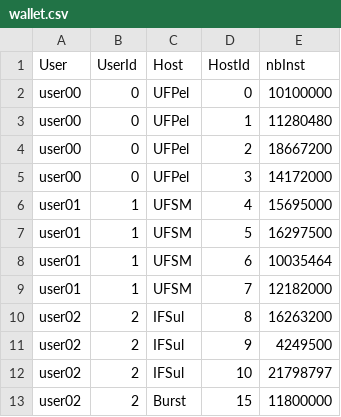
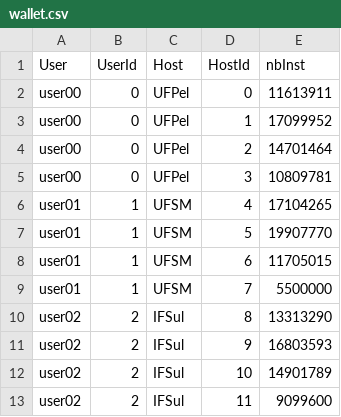
Before and after one commit to GersonCavalheiro/WCSim-antigo, a CSV file: output/wallet.csv, drawn as a sheet.

```diff
--- a/output/wallet.csv
+++ b/output/wallet.csv
@@ -1,13 +1,13 @@
 User,UserId,Host,HostId,nbInst
-user00,0,UFPel,0,10100000
-user00,0,UFPel,1,11280480
-user00,0,UFPel,2,18667200
-user00,0,UFPel,3,14172000
-user01,1,UFSM,4,15695000
-user01,1,UFSM,5,16297500
-user01,1,UFSM,6,10035464
-user01,1,UFSM,7,12182000
-user02,2,IFSul,8,16263200
-user02,2,IFSul,9,4249500
-user02,2,IFSul,10,21798797
-user02,2,Burst,15,11800000
+user00,0,UFPel,0,11613911
+user00,0,UFPel,1,17099952
+user00,0,UFPel,2,14701464
+user00,0,UFPel,3,10809781
+user01,1,UFSM,4,17104265
+user01,1,UFSM,5,19907770
+user01,1,UFSM,6,11705015
+user01,1,UFSM,7,5500000
+user02,2,IFSul,8,13313290
+user02,2,IFSul,9,16803593
+user02,2,IFSul,10,14901789
+user02,2,IFSul,11,9099600
```
Also changed, not shown: output/trace.csv, 18 other files.
